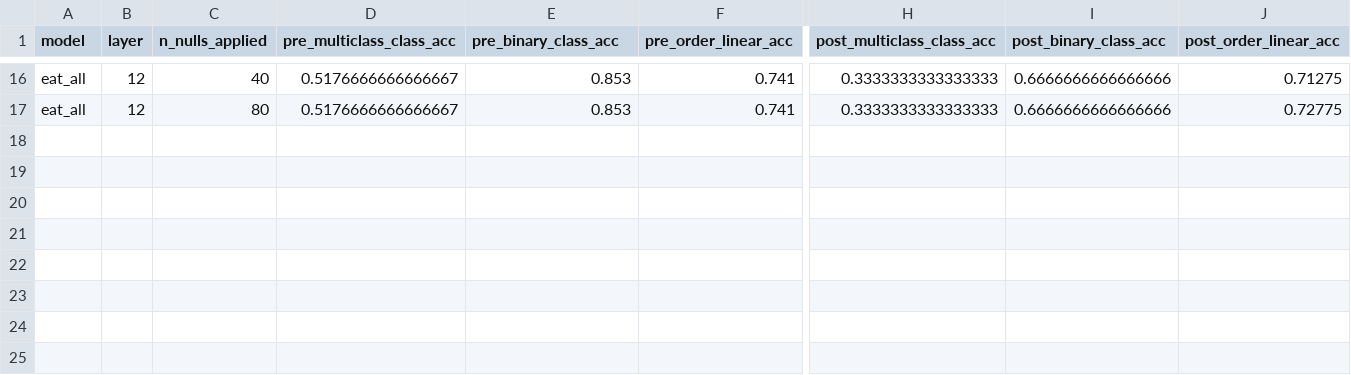
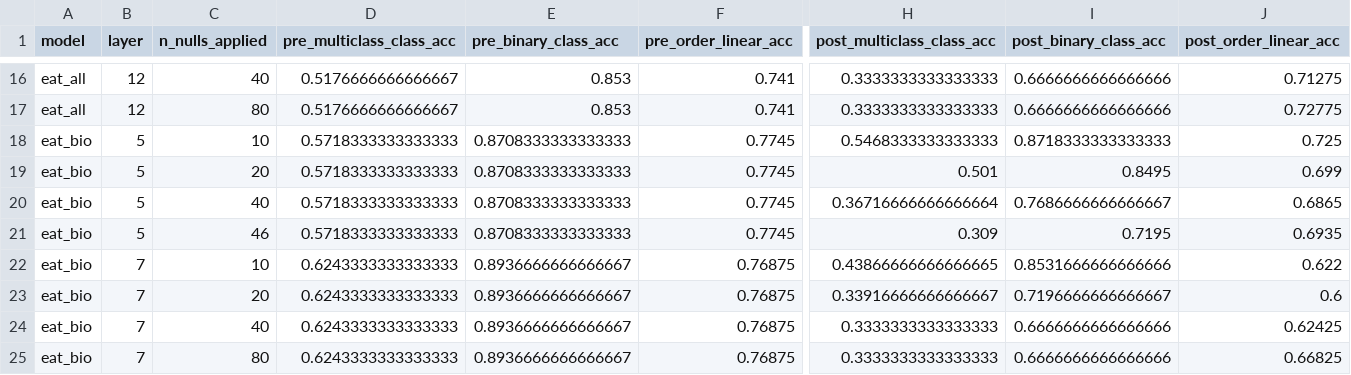
Before and after one commit to eharris128/bioacoustic-encoder-geometry, a CSV file: artifacts/comparisons/naturelm_by_order_p100_m200_n200_20260427T222756Z/nway_eat_all4/round_b/round_b_summary.csv, drawn as a sheet; only a part is shown, gaps mark what is left out; rows hold the shown columns only; the diff names each change by its address in the sheet, - before the commit and + after, or states it on an @@ line.

```diff
--- a/artifacts/comparisons/naturelm_by_order_p100_m200_n200_20260427T222756Z/nway_eat_all4/round_b/round_b_summary.csv
+++ b/artifacts/comparisons/naturelm_by_order_p100_m200_n200_20260427T222756Z/nway_eat_all4/round_b/round_b_summary.csv
+row 18: eat_bio | 5 | 10 | 0.5718333333333333 | 0.8708333333333333 | 0.7745 | 0.5468333333333333 | 0.8718333333333333 | 0.725
+row 19: eat_bio | 5 | 20 | 0.5718333333333333 | 0.8708333333333333 | 0.7745 | 0.501 | 0.8495 | 0.699
+row 20: eat_bio | 5 | 40 | 0.5718333333333333 | 0.8708333333333333 | 0.7745 | 0.36716666666666664 | 0.7686666666666667 | 0.6865
+row 21: eat_bio | 5 | 46 | 0.5718333333333333 | 0.8708333333333333 | 0.7745 | 0.309 | 0.7195 | 0.6935
+row 22: eat_bio | 7 | 10 | 0.6243333333333333 | 0.8936666666666667 | 0.76875 | 0.43866666666666665 | 0.8531666666666666 | 0.622
+row 23: eat_bio | 7 | 20 | 0.6243333333333333 | 0.8936666666666667 | 0.76875 | 0.33916666666666667 | 0.7196666666666667 | 0.6
+row 24: eat_bio | 7 | 40 | 0.6243333333333333 | 0.8936666666666667 | 0.76875 | 0.3333333333333333 | 0.6666666666666666 | 0.62425
+row 25: eat_bio | 7 | 80 | 0.6243333333333333 | 0.8936666666666667 | 0.76875 | 0.3333333333333333 | 0.6666666666666666 | 0.66825
```
Also changed, not shown: artifacts/comparisons/naturelm_by_order_p100_m200_n200_20260427T222756Z/nway_eat_all4/inlp_order_aggressive/inlp_order_aggressive_iters.csv, artifacts/comparisons/naturelm_by_order_p100_m200_n200_20260427T222756Z/nway_eat_all4/inlp_order_aggressive/inlp_order_aggressive_summary.csv, 2 other files.
